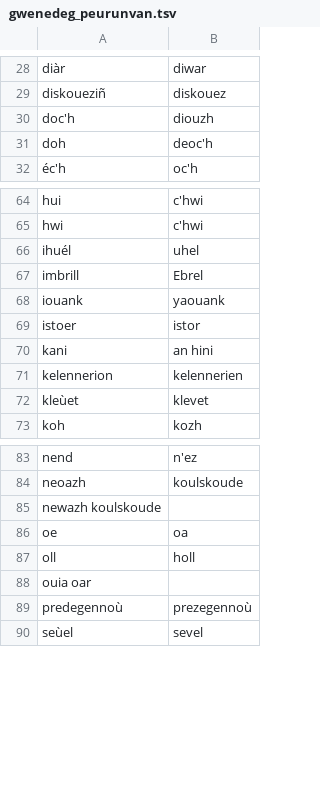
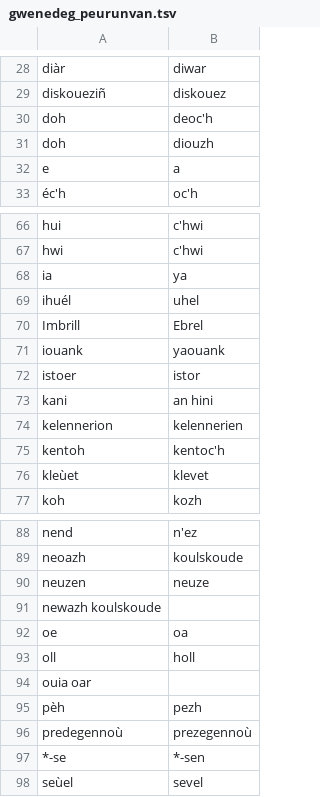
Before and after one commit to gweltou/ostilhou, a TSV file: ostilhou/dicts/gwenedeg_peurunvan.tsv, drawn as a sheet; only a part is shown, gaps mark what is left out; the diff covers the shown part only.

```diff
--- a/ostilhou/dicts/gwenedeg_peurunvan.tsv
+++ b/ostilhou/dicts/gwenedeg_peurunvan.tsv
@@ -29,4 +29,5 @@ diàr	diwar
 diskoueziñ	diskouez
-doc'h	diouzh
 doh	deoc'h
+doh	diouzh
+e	a
 éc'h	oc'h
@@ -65,4 +67,5 @@ hui	c'hwi
 hwi	c'hwi
+ia	ya
 ihuél	uhel
-imbrill	Ebrel
+Imbrill	Ebrel
 iouank	yaouank
@@ -71,2 +74,3 @@ kani	an hini
 kelennerion	kelennerien
+kentoh	kentoc'h
 kleùet	klevet
@@ -84,2 +89,3 @@ nend	n'ez
 neoazh	koulskoude
+neuzen	neuze
 newazh  koulskoude
@@ -88,3 +94,5 @@ oll	holl
 ouia    oar
+pèh	pezh
 predegennoù	prezegennoù
+*-se	*-sen
 seùel	sevel
```
Also changed, not shown: 2 added rows elsewhere in this file, ostilhou/asr/lexicon_add.tsv, ostilhou/asr/lexicon_sub.tsv, 19 other files.
